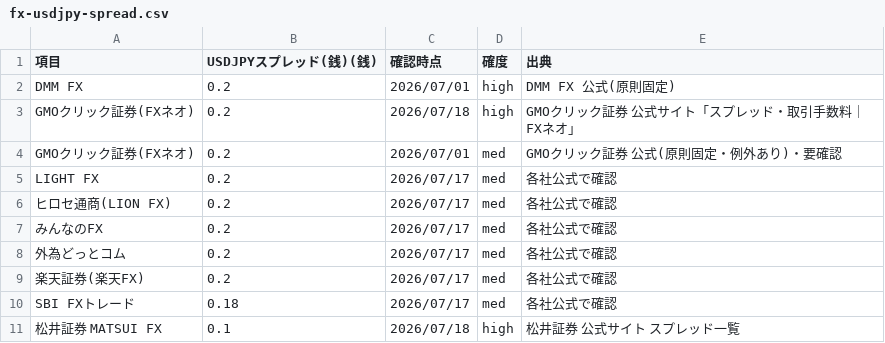
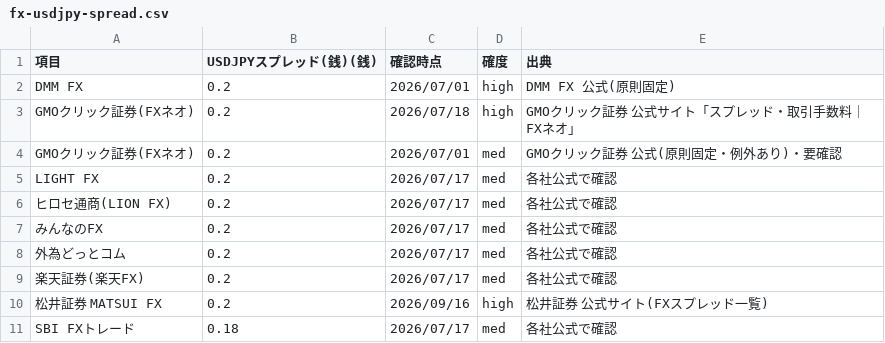
Before and after one commit to tatsujiooguri-glitch/sagakane-public-data, a CSV file: fx-usdjpy-spread.csv, drawn as a sheet.

```diff
--- a/fx-usdjpy-spread.csv
+++ b/fx-usdjpy-spread.csv
@@ -9,3 +9,3 @@ LIGHT FX,0.2,2026/07/17,med,各社公式で確認
 楽天証券(楽天FX),0.2,2026/07/17,med,各社公式で確認
+松井証券 MATSUI FX,0.2,2026/09/16,high,松井証券 公式サイト(FXスプレッド一覧)
 SBI FXトレード,0.18,2026/07/17,med,各社公式で確認
-松井証券 MATSUI FX,0.1,2026/07/18,high,松井証券 公式サイト スプレッド一覧
```
Also changed, not shown: broker-nisa-kpi.csv, macro-jgb-10y.csv, 8 other files.
